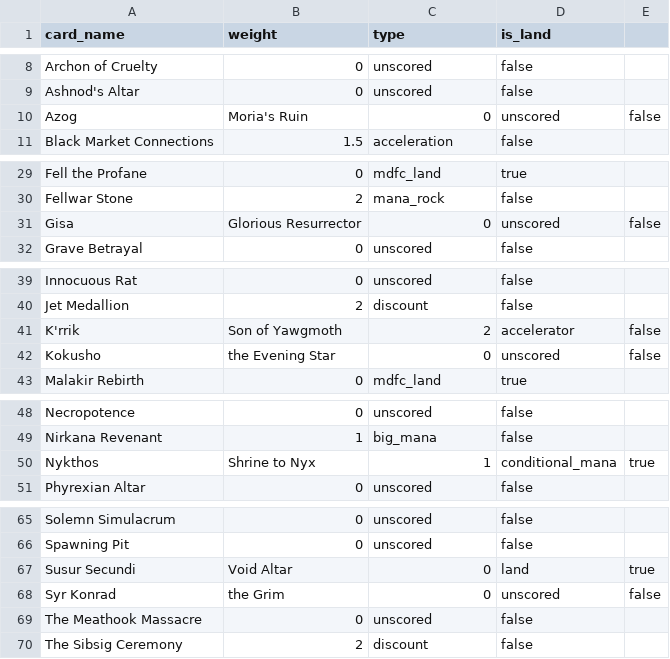
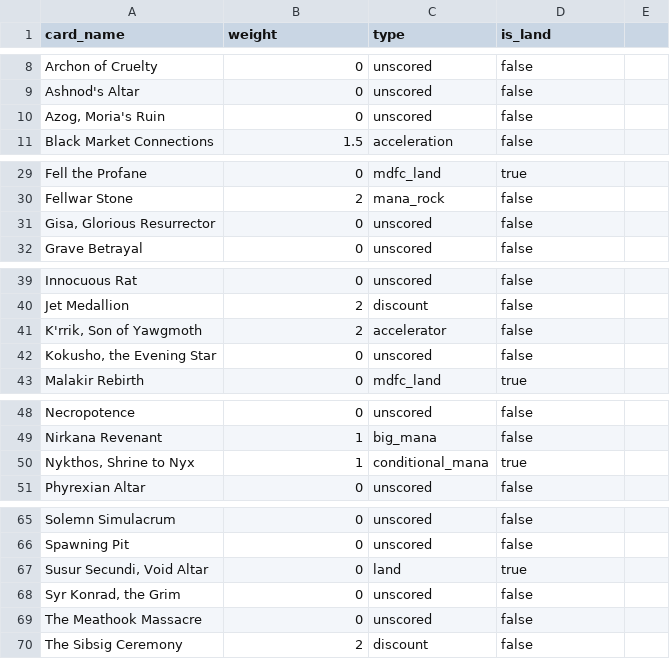
Before and after one commit to Ivos1991/mana-hand-simulator, a CSV file: data/card_config.csv, drawn as a sheet; only a part is shown, gaps mark what is left out; removed rows and columns are numbered as before the commit, all else as after; the diff covers the shown part only; the diff names each change by its address in the sheet, - before the commit and + after, or states it on an @@ line.

Commit message:
Fix CSV quoting for card names containing commas

```diff
--- a/data/card_config.csv
+++ b/data/card_config.csv
-row 10: Azog | Moria's Ruin | 0 | unscored | false
+row 10: Azog, Moria's Ruin | 0 | unscored | false
-row 31: Gisa | Glorious Resurrector | 0 | unscored | false
+row 31: Gisa, Glorious Resurrector | 0 | unscored | false
-row 41: K'rrik | Son of Yawgmoth | 2 | accelerator | false
-row 42: Kokusho | the Evening Star | 0 | unscored | false
+row 41: K'rrik, Son of Yawgmoth | 2 | accelerator | false
+row 42: Kokusho, the Evening Star | 0 | unscored | false
-row 50: Nykthos | Shrine to Nyx | 1 | conditional_mana | true
+row 50: Nykthos, Shrine to Nyx | 1 | conditional_mana | true
-row 67: Susur Secundi | Void Altar | 0 | land | true
-row 68: Syr Konrad | the Grim | 0 | unscored | false
+row 67: Susur Secundi, Void Altar | 0 | land | true
+row 68: Syr Konrad, the Grim | 0 | unscored | false
```
Also changed, not shown: 2 added rows and 2 removed rows elsewhere in this file.
